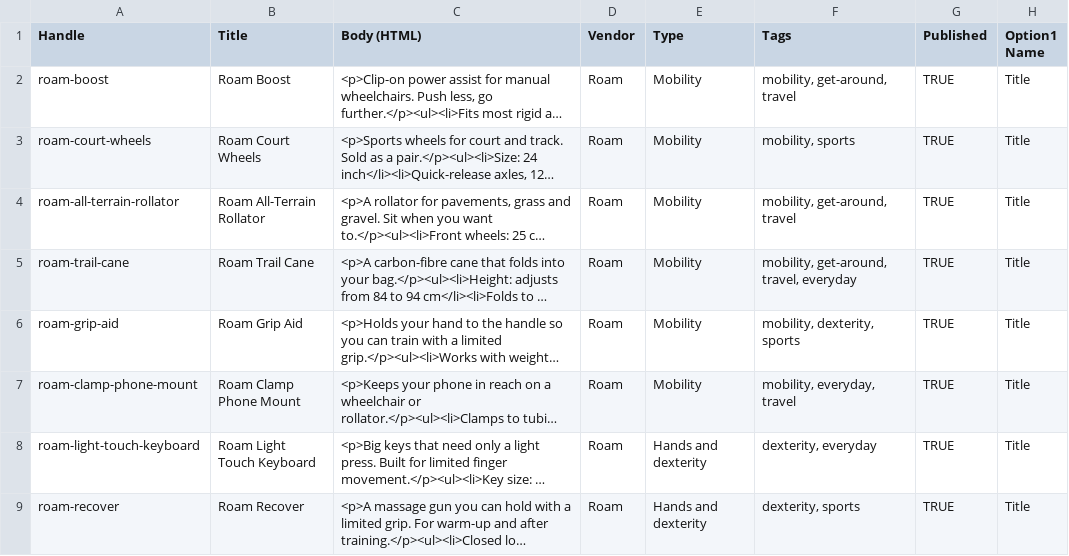
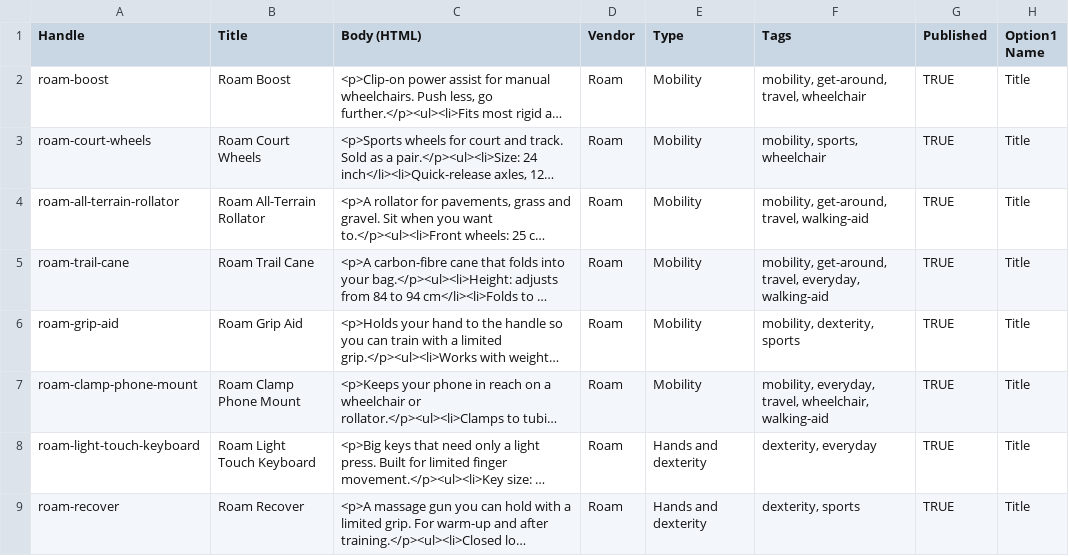
Before and after one commit to DanielleZiac/roam, a CSV file: store-data/products.csv, drawn as a sheet; only a part is shown; long unchanged cells end in …; the diff names each change by its address in the sheet, - before the commit and + after, or states it on an @@ line.

Commit message:
Add the Tell us about you flow
- Four optional questions, one at a time, with keyboard focus moved to
  each question and to the results
- Answers carry weighted need tags; products are scored against them in
  the browser and the top four are shown with the reason for each pick
- A stated need must be matched before a goal can lift a product
- Answers are saved in localStorage only, with clear and edit controls
- Page template find-my-gear, linked from the home page callout
- Add wheelchair and walking-aid tags to the product CSV

```diff
--- a/store-data/products.csv
+++ b/store-data/products.csv
-F2 (Tags): mobility, get-around, travel
+F2 (Tags): mobility, get-around, travel, wheelchair
-F3 (Tags): mobility, sports
+F3 (Tags): mobility, sports, wheelchair
-F4 (Tags): mobility, get-around, travel
+F4 (Tags): mobility, get-around, travel, walking-aid
-F5 (Tags): mobility, get-around, travel, everyday
+F5 (Tags): mobility, get-around, travel, everyday, walking-aid
-F7 (Tags): mobility, everyday, travel
+F7 (Tags): mobility, everyday, travel, wheelchair, walking-aid
```
Also changed, not shown: 3 other files.
